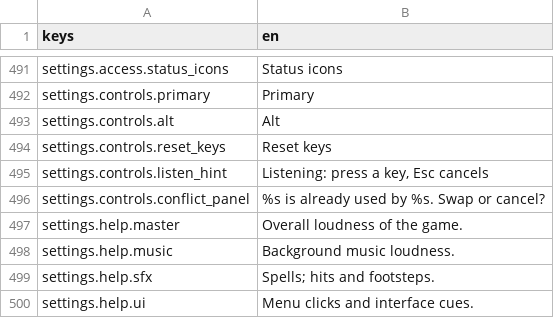
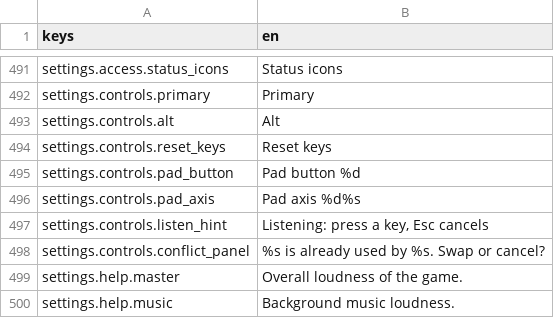
Before and after one commit to franklinjr12/ArcaneDungeon, a CSV file: i18n/strings_en.csv, drawn as a sheet; only a part is shown, gaps mark what is left out; the shorter side is filled out with more unchanged rows; the diff names each change by its address in the sheet, - before the commit and + after, or states it on an @@ line.

```diff
--- a/i18n/strings_en.csv
+++ b/i18n/strings_en.csv
+row 495: settings.controls.pad_button | Pad button %d
+row 496: settings.controls.pad_axis | Pad axis %d%s
```
Also changed, not shown: 4 other files.
